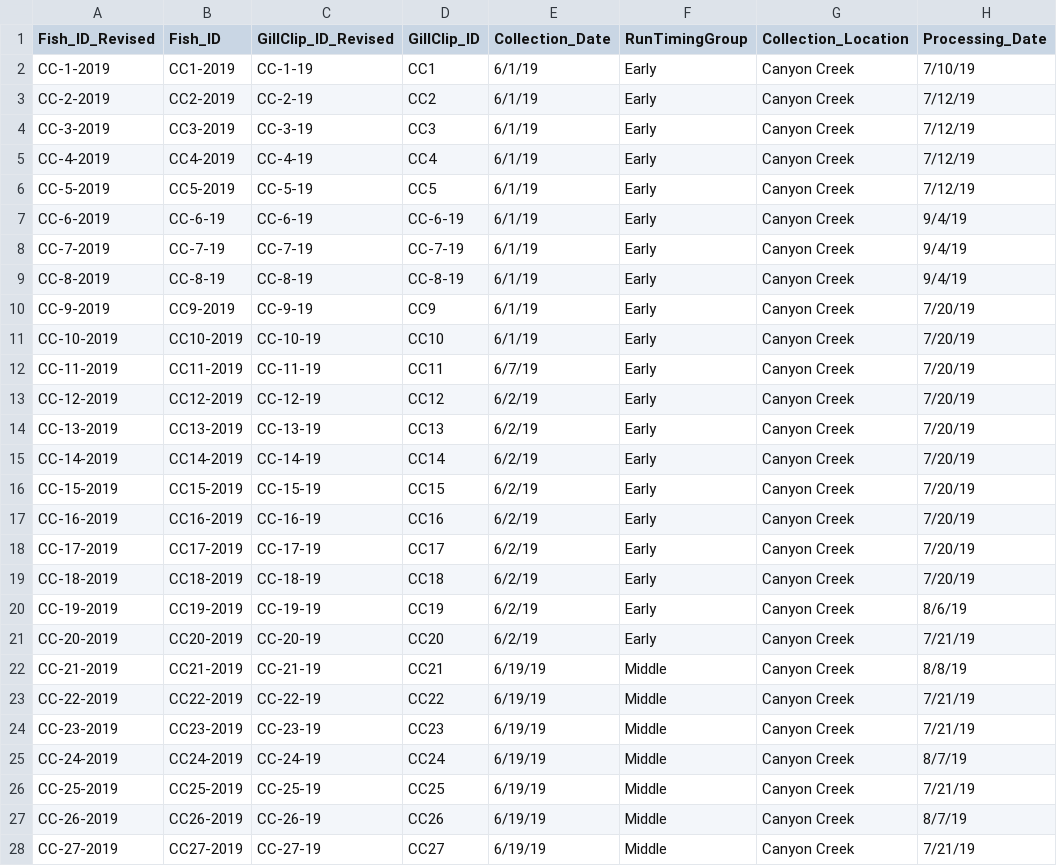
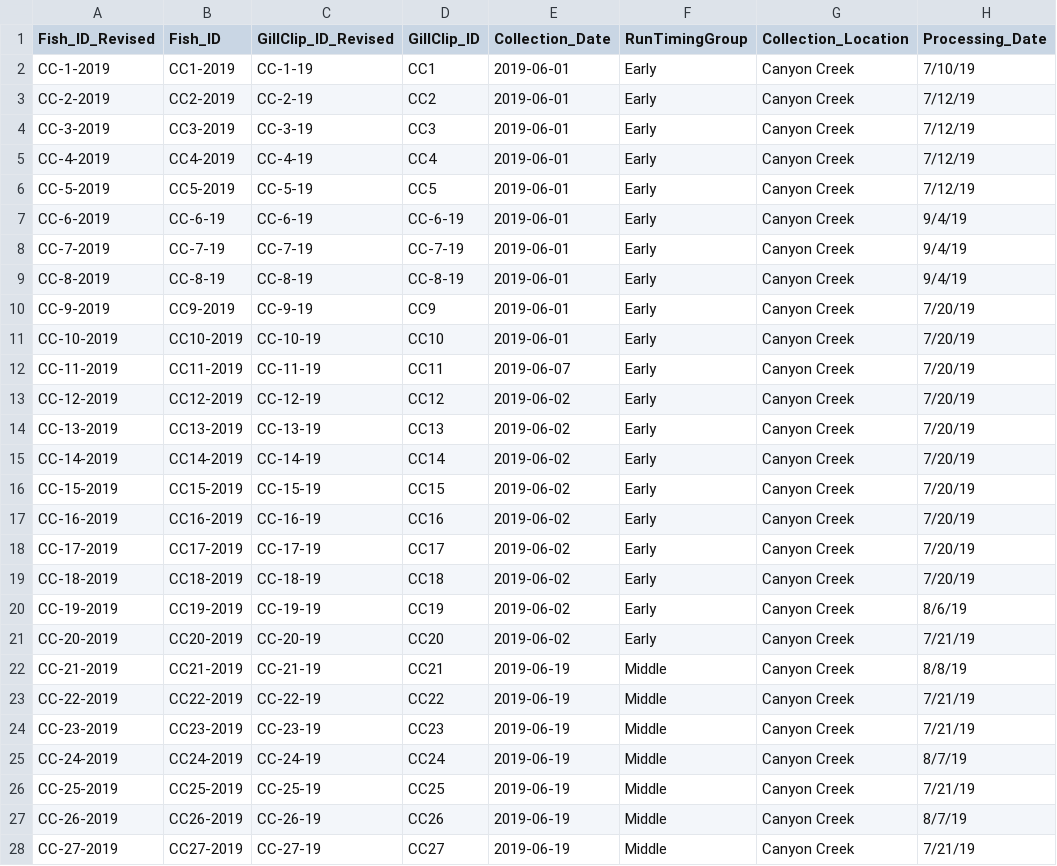
Before and after one commit to gormankb/Host_et_al._CJFAS, a CSV file: Data/EarlyMigration_RunTimingGroup_BodyCondition.csv, drawn as a sheet; only a part is shown; the diff covers the shown part only; the diff names each change by its address in the sheet, - before the commit and + after, or states it on an @@ line.

Commit message:
Updated Data files for CJFAS submission

```diff
--- a/Data/EarlyMigration_RunTimingGroup_BodyCondition.csv
+++ b/Data/EarlyMigration_RunTimingGroup_BodyCondition.csv
-E2:E11 (Collection_Date): 6/1/19
+E2:E11 (Collection_Date): 2019-06-01
-E12 (Collection_Date): 6/7/19
+E12 (Collection_Date): 2019-06-07
-E13:E21 (Collection_Date): 6/2/19
+E13:E21 (Collection_Date): 2019-06-02
-E22:E28 (Collection_Date): 6/19/19
+E22:E28 (Collection_Date): 2019-06-19
```
Also changed, not shown: 152 edited cells elsewhere in this file, 2 other files.
